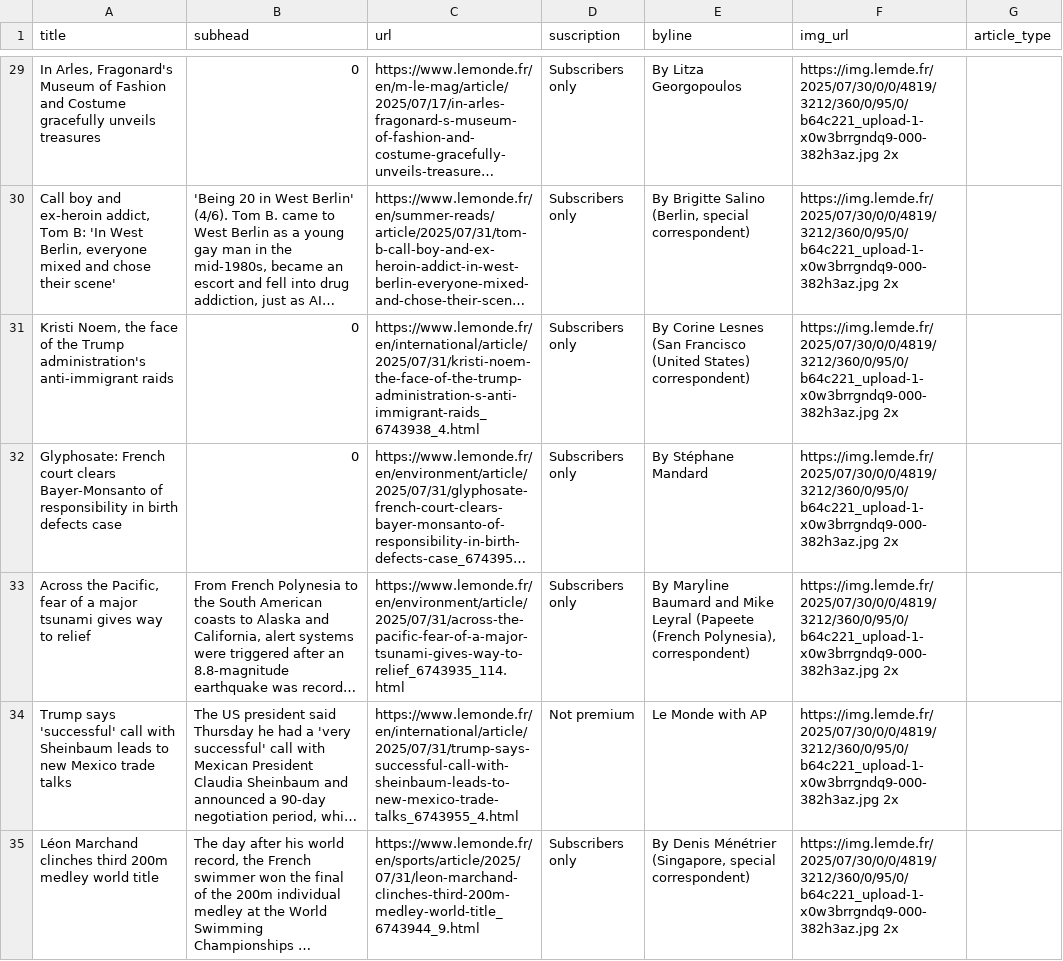
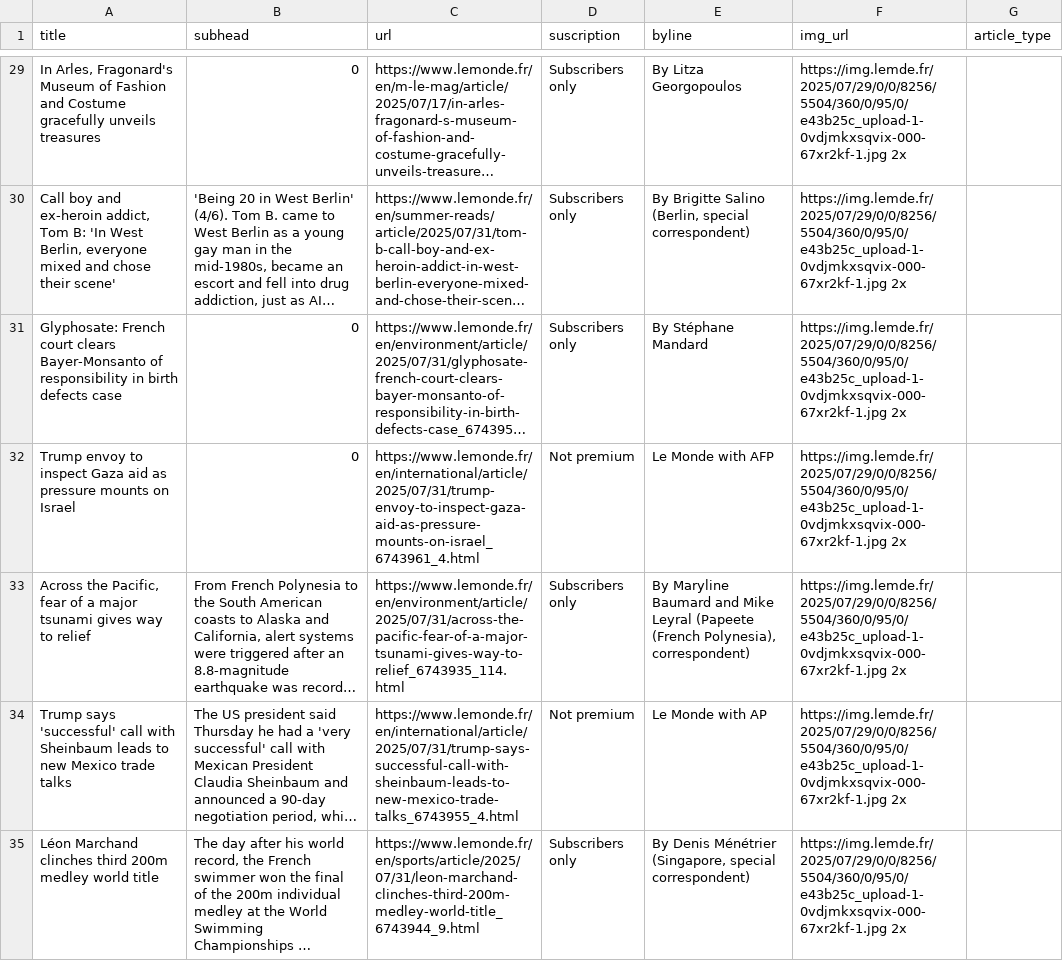
Before and after one commit to tefaceli/LEDE-homework-scraping, a CSV file: le_monde.csv, drawn as a sheet; only a part is shown, gaps mark what is left out; long unchanged cells end in …; removed rows and columns are numbered as before the commit, all else as after; the diff covers the shown part only; the diff names each change by its address in the sheet, - before the commit and + after, or states it on an @@ line.

```diff
--- a/le_monde.csv
+++ b/le_monde.csv
-F29:F30 (img_url): https://img.lemde.fr/2025/07/30/0/0/4819/3212/360/0/95/0/b64c221_upload-1-x0w3brrgndq9-000-382h3az.jpg 2x
+F29:F30 (img_url): https://img.lemde.fr/2025/07/29/0/0/8256/5504/360/0/95/0/e43b25c_upload-1-0vdjmkxsqvix-000-67xr2kf-1.jpg 2x
-row 31: Kristi Noem, the face of the Trump administration's anti-immigrant raids | 0 | https://www.lemonde.fr/en/international/article/2025/07/31/kristi-noem-the-face-of-the-trump-administration-s-anti-immigrant-raids_6743938_4.html | Subscribers only | By Corine Lesnes (San Francisco (United States) correspondent) | https://img.lemde.fr/2025/07/30/0/0/4819/3212/360/0/95/0/b64c221_upload-1-x0w3brrgndq9-000-382h3az.jpg 2x
-F31 (img_url): https://img.lemde.fr/2025/07/30/0/0/4819/3212/360/0/95/0/b64c221_upload-1-x0w3brrgndq9-000-382h3az.jpg 2x
+F31 (img_url): https://img.lemde.fr/2025/07/29/0/0/8256/5504/360/0/95/0/e43b25c_upload-1-0vdjmkxsqvix-000-67xr2kf-1.jpg 2x
+row 32: Trump envoy to inspect Gaza aid as pressure mounts on Israel | 0 | https://www.lemonde.fr/en/international/article/2025/07/31/trump-envoy-to-inspect-gaza-aid-as-pressure-mounts-on-israel_6743961_4.html | Not premium | Le Monde with AFP | https://img.lemde.fr/2025/07/29/0/0/8256/5504/360/0/95/0/e43b25c_upload-1-0vdjmkxsqvix-000-67xr2kf-1.jpg 2x
-F33:F35 (img_url): https://img.lemde.fr/2025/07/30/0/0/4819/3212/360/0/95/0/b64c221_upload-1-x0w3brrgndq9-000-382h3az.jpg 2x
+F33:F35 (img_url): https://img.lemde.fr/2025/07/29/0/0/8256/5504/360/0/95/0/e43b25c_upload-1-0vdjmkxsqvix-000-67xr2kf-1.jpg 2x
```
Also changed, not shown: 3 added rows, 3 removed rows and 48 edited cells elsewhere in this file.
